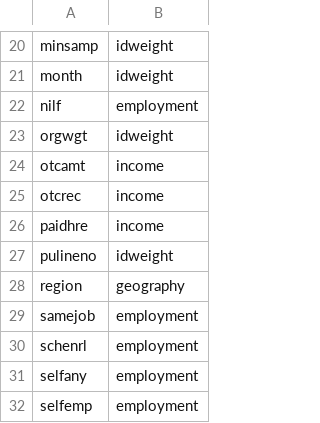
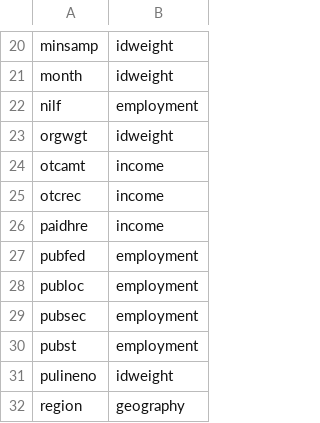
Before and after one commit to Economic/epiextracts, a CSV file: code/docs/variables_groups.csv, drawn as a sheet; only a part is shown, gaps mark what is left out; the shorter side is filled out with more unchanged rows; the diff names each change by its address in the sheet, - before the commit and + after, or states it on an @@ line.

Commit message:
public sector variables

```diff
--- a/code/docs/variables_groups.csv
+++ b/code/docs/variables_groups.csv
+row 27: pubfed | employment
+row 28: publoc | employment
+row 29: pubsec | employment
+row 30: pubst | employment
```
Also changed, not shown: 6 other files.
